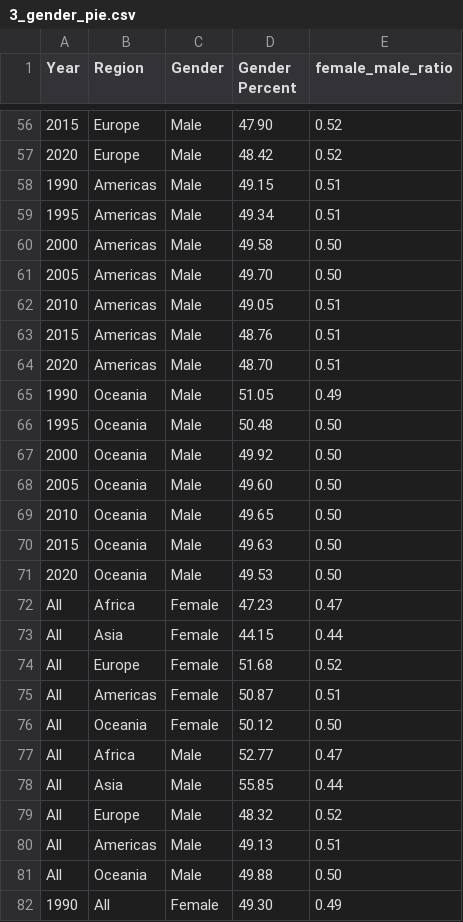
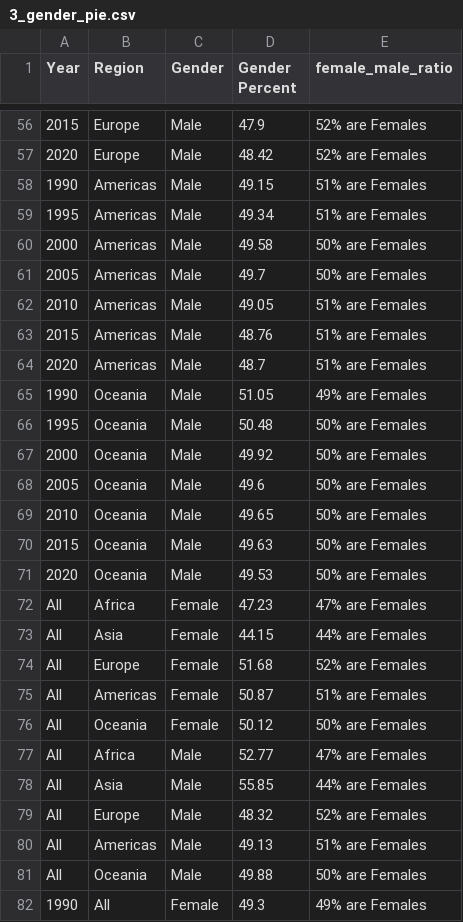
Before and after one commit to VaneKhoo23/FIT3179-Visualisation-2, a CSV file: data/3_gender_pie.csv, drawn as a sheet; only a part is shown, gaps mark what is left out; the diff covers the shown part only.

```diff
--- a/data/3_gender_pie.csv
+++ b/data/3_gender_pie.csv
@@ -56,27 +56,27 @@
-2015,Europe,Male,47.90,0.52
-2020,Europe,Male,48.42,0.52
-1990,Americas,Male,49.15,0.51
-1995,Americas,Male,49.34,0.51
-2000,Americas,Male,49.58,0.50
-2005,Americas,Male,49.70,0.50
-2010,Americas,Male,49.05,0.51
-2015,Americas,Male,48.76,0.51
-2020,Americas,Male,48.70,0.51
-1990,Oceania,Male,51.05,0.49
-1995,Oceania,Male,50.48,0.50
-2000,Oceania,Male,49.92,0.50
-2005,Oceania,Male,49.60,0.50
-2010,Oceania,Male,49.65,0.50
-2015,Oceania,Male,49.63,0.50
-2020,Oceania,Male,49.53,0.50
-All,Africa,Female,47.23,0.47
-All,Asia,Female,44.15,0.44
-All,Europe,Female,51.68,0.52
-All,Americas,Female,50.87,0.51
-All,Oceania,Female,50.12,0.50
-All,Africa,Male,52.77,0.47
-All,Asia,Male,55.85,0.44
-All,Europe,Male,48.32,0.52
-All,Americas,Male,49.13,0.51
-All,Oceania,Male,49.88,0.50
-1990,All,Female,49.30,0.49
+2015,Europe,Male,47.9,52% are Females
+2020,Europe,Male,48.42,52% are Females
+1990,Americas,Male,49.15,51% are Females
+1995,Americas,Male,49.34,51% are Females
+2000,Americas,Male,49.58,50% are Females
+2005,Americas,Male,49.7,50% are Females
+2010,Americas,Male,49.05,51% are Females
+2015,Americas,Male,48.76,51% are Females
+2020,Americas,Male,48.7,51% are Females
+1990,Oceania,Male,51.05,49% are Females
+1995,Oceania,Male,50.48,50% are Females
+2000,Oceania,Male,49.92,50% are Females
+2005,Oceania,Male,49.6,50% are Females
+2010,Oceania,Male,49.65,50% are Females
+2015,Oceania,Male,49.63,50% are Females
+2020,Oceania,Male,49.53,50% are Females
+All,Africa,Female,47.23,47% are Females
+All,Asia,Female,44.15,44% are Females
+All,Europe,Female,51.68,52% are Females
+All,Americas,Female,50.87,51% are Females
+All,Oceania,Female,50.12,50% are Females
+All,Africa,Male,52.77,47% are Females
+All,Asia,Male,55.85,44% are Females
+All,Europe,Male,48.32,52% are Females
+All,Americas,Male,49.13,51% are Females
+All,Oceania,Male,49.88,50% are Females
+1990,All,Female,49.3,49% are Females
```
Also changed, not shown: 82 edited cells elsewhere in this file, data/4_population_pyramid.csv, 25 other files.
